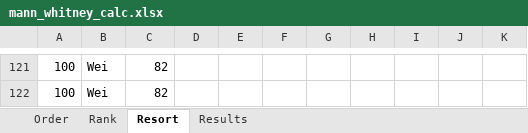
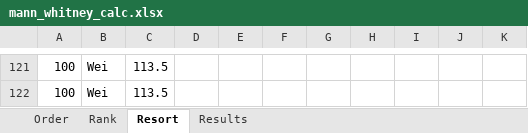
Before and after one commit to ianmalcolm/ppp, an Excel workbook: PPP/Design Results 2/mann_whitney_calc.xlsx, sheet Resort, drawn as a sheet; only a part is shown, gaps mark what is left out; values as stored, in another font and other column widths than the file's, no borders; conditional formats not drawn; the diff covers the shown part only; the diff names each change by its address in the sheet, - before the commit and + after, or states it on an @@ line.

```diff
--- a/PPP/Design Results 2/mann_whitney_calc.xlsx (sheet Resort)
+++ b/PPP/Design Results 2/mann_whitney_calc.xlsx (sheet Resort)
-C121:C122: 82
+C121:C122: 113.5
```
Also changed, not shown: 81 added rows, 81 removed rows and 93 edited cells elsewhere in this sheet, sheet Order, sheet Rank, sheet Results, 15 other files.
